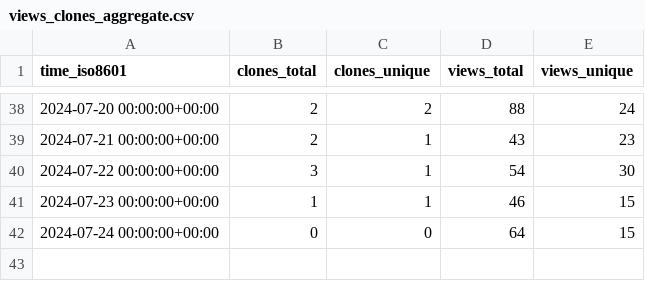
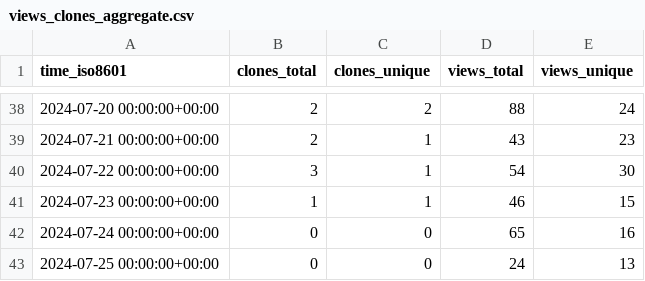
Before and after one commit to vishal2376/snaptick, a CSV file: vishal2376/snaptick/ghrs-data/views_clones_aggregate.csv, drawn as a sheet; only a part is shown, gaps mark what is left out.

```diff
--- a/vishal2376/snaptick/ghrs-data/views_clones_aggregate.csv
+++ b/vishal2376/snaptick/ghrs-data/views_clones_aggregate.csv
@@ -41,2 +41,3 @@ time_iso8601,clones_total,clones_unique,views_total,views_unique
 2024-07-23 00:00:00+00:00,1,1,46,15
-2024-07-24 00:00:00+00:00,0,0,64,15
+2024-07-24 00:00:00+00:00,0,0,65,16
+2024-07-25 00:00:00+00:00,0,0,24,13
```
Also changed, not shown: 1 other file.
